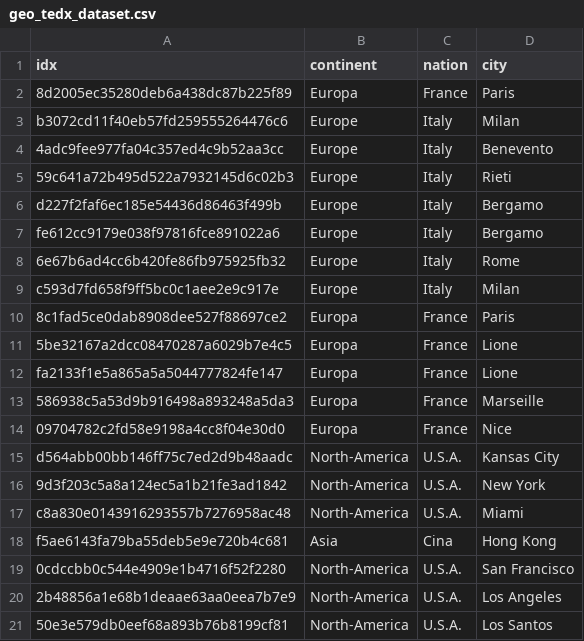
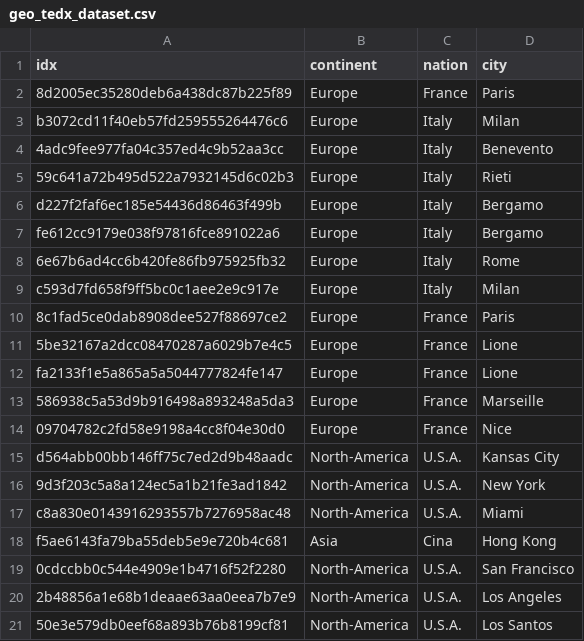
Before and after one commit to simonec96/lab-TCM, a CSV file: Altro/geo_tedx_dataset.csv, drawn as a sheet.

Commit message:
Check Error in Geolocalization

```diff
--- a/Altro/geo_tedx_dataset.csv
+++ b/Altro/geo_tedx_dataset.csv
@@ -1,3 +1,3 @@
 idx,continent,nation,city
-8d2005ec35280deb6a438dc87b225f89,Europa,France,Paris
+8d2005ec35280deb6a438dc87b225f89,Europe,France,Paris
 b3072cd11f40eb57fd259555264476c6,Europe,Italy,Milan
@@ -9,7 +9,7 @@ fe612cc9179e038f97816fce891022a6,Europe,Italy,Bergamo
 c593d7fd658f9ff5bc0c1aee2e9c917e,Europe,Italy,Milan
-8c1fad5ce0dab8908dee527f88697ce2,Europa,France,Paris
-5be32167a2dcc08470287a6029b7e4c5,Europa,France,Lione
-fa2133f1e5a865a5a5044777824fe147,Europa,France,Lione
-586938c5a53d9b916498a893248a5da3,Europa,France,Marseille
-09704782c2fd58e9198a4cc8f04e30d0,Europa,France,Nice
+8c1fad5ce0dab8908dee527f88697ce2,Europe,France,Paris
+5be32167a2dcc08470287a6029b7e4c5,Europe,France,Lione
+fa2133f1e5a865a5a5044777824fe147,Europe,France,Lione
+586938c5a53d9b916498a893248a5da3,Europe,France,Marseille
+09704782c2fd58e9198a4cc8f04e30d0,Europe,France,Nice
 d564abb00bb146ff75c7ed2d9b48aadc,North-America,U.S.A.,Kansas City
```
